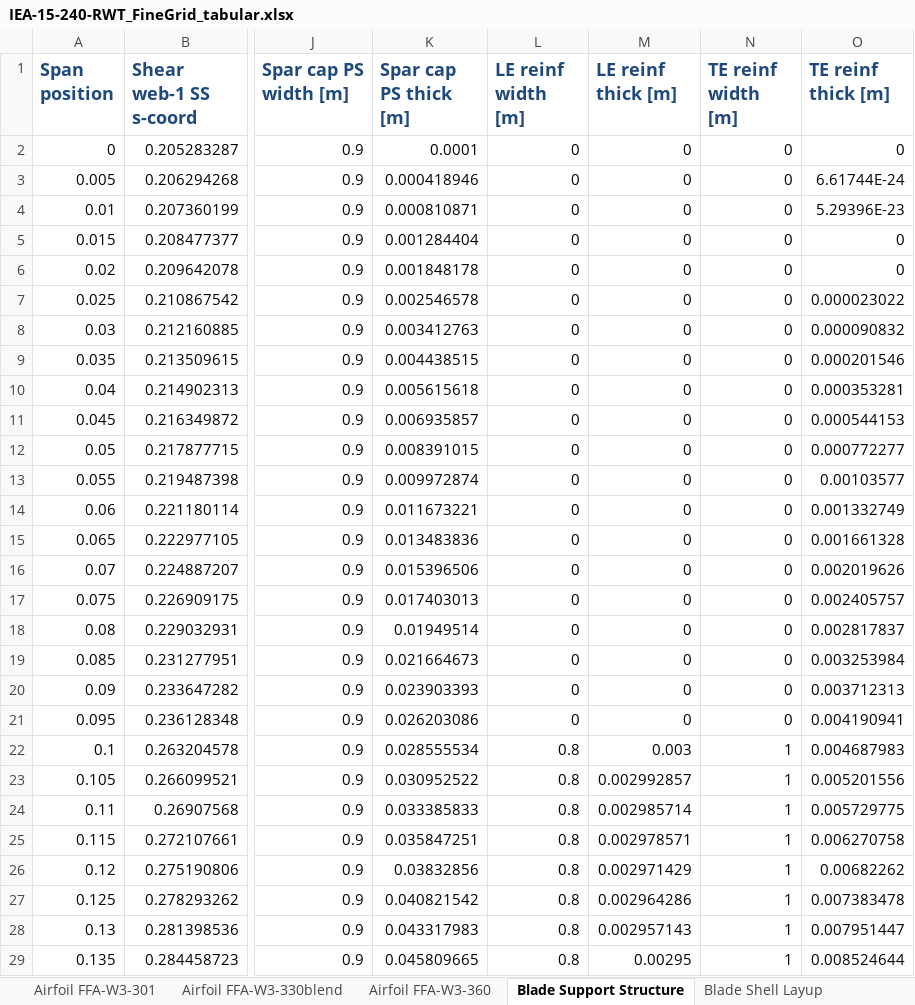
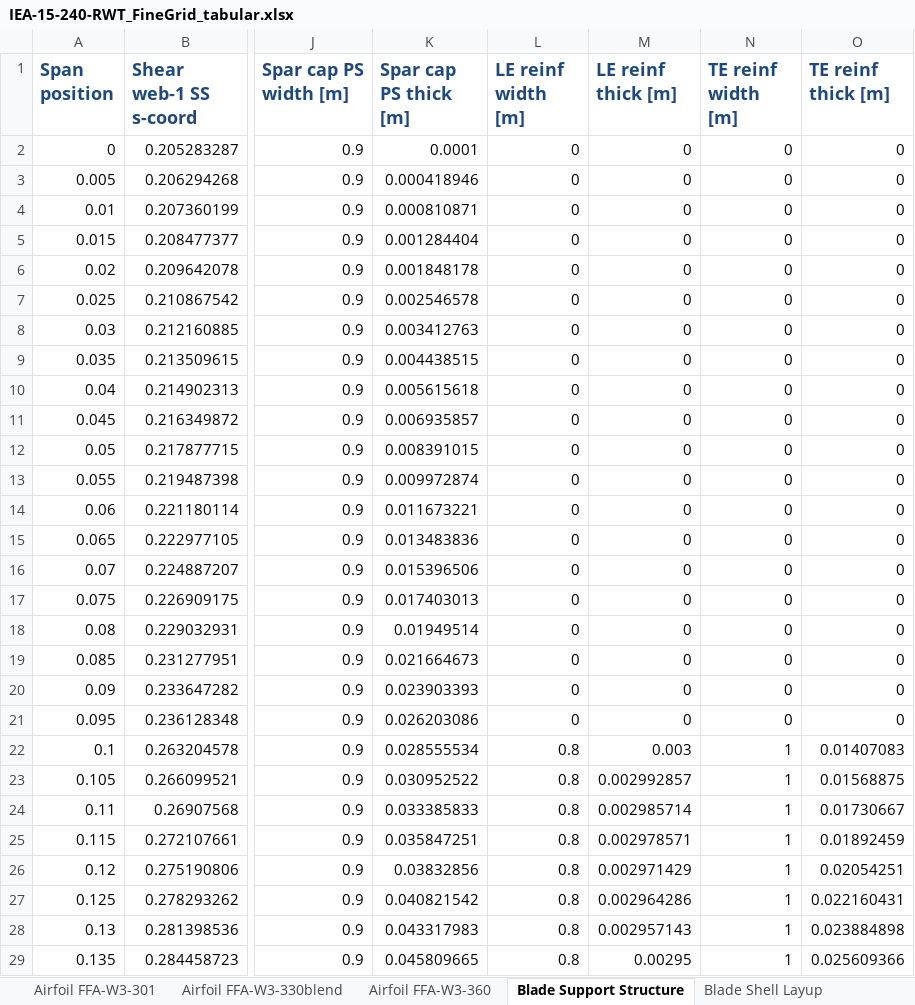
Before and after one commit to IEAWindTask37/IEA-15-240-RWT, an Excel workbook: Documentation/IEA-15-240-RWT_FineGrid_tabular.xlsx, sheet Blade Support Structure, drawn as a sheet; only a part is shown, gaps mark what is left out; values as stored, in another font and other column widths than the file's, no borders; the diff covers the shown part only; the diff names each change by its address in the sheet, - before the commit and + after, or states it on an @@ line.

```diff
--- a/Documentation/IEA-15-240-RWT_FineGrid_tabular.xlsx (sheet Blade Support Structure)
+++ b/Documentation/IEA-15-240-RWT_FineGrid_tabular.xlsx (sheet Blade Support Structure)
-O3 (TE reinf thick [m]): 6.61744E-24
+O3 (TE reinf thick [m]): 0
-O4 (TE reinf thick [m]): 5.29396E-23
+O4 (TE reinf thick [m]): 0
-O7 (TE reinf thick [m]): 0.000023022
+O7 (TE reinf thick [m]): 0
-O8 (TE reinf thick [m]): 0.000090832
+O8 (TE reinf thick [m]): 0
-O9 (TE reinf thick [m]): 0.000201546
+O9 (TE reinf thick [m]): 0
-O10 (TE reinf thick [m]): 0.000353281
+O10 (TE reinf thick [m]): 0
-O11 (TE reinf thick [m]): 0.000544153
+O11 (TE reinf thick [m]): 0
-O12 (TE reinf thick [m]): 0.000772277
+O12 (TE reinf thick [m]): 0
-O13 (TE reinf thick [m]): 0.00103577
+O13 (TE reinf thick [m]): 0
-O14 (TE reinf thick [m]): 0.001332749
+O14 (TE reinf thick [m]): 0
-O15 (TE reinf thick [m]): 0.001661328
+O15 (TE reinf thick [m]): 0
-O16 (TE reinf thick [m]): 0.002019626
+O16 (TE reinf thick [m]): 0
-O17 (TE reinf thick [m]): 0.002405757
+O17 (TE reinf thick [m]): 0
-O18 (TE reinf thick [m]): 0.002817837
+O18 (TE reinf thick [m]): 0
-O19 (TE reinf thick [m]): 0.003253984
+O19 (TE reinf thick [m]): 0
-O20 (TE reinf thick [m]): 0.003712313
+O20 (TE reinf thick [m]): 0
-O21 (TE reinf thick [m]): 0.004190941
+O21 (TE reinf thick [m]): 0
-O22 (TE reinf thick [m]): 0.004687983
+O22 (TE reinf thick [m]): 0.01407083
-O23 (TE reinf thick [m]): 0.005201556
+O23 (TE reinf thick [m]): 0.01568875
-O24 (TE reinf thick [m]): 0.005729775
+O24 (TE reinf thick [m]): 0.01730667
-O25 (TE reinf thick [m]): 0.006270758
+O25 (TE reinf thick [m]): 0.01892459
-O26 (TE reinf thick [m]): 0.00682262
+O26 (TE reinf thick [m]): 0.02054251
-O27 (TE reinf thick [m]): 0.007383478
+O27 (TE reinf thick [m]): 0.022160431
-O28 (TE reinf thick [m]): 0.007951447
+O28 (TE reinf thick [m]): 0.023884898
-O29 (TE reinf thick [m]): 0.008524644
+O29 (TE reinf thick [m]): 0.025609366
```
Also changed, not shown: 171 edited cells elsewhere in this sheet, sheet Tower Properties, sheet Rotor Performance, sheet Blade Structural Properties, sheet Nacelle Mass Properties, sheet Material Properties, sheet Overview, 1 more sheet, Documentation/IEA-15-240-RWT_tabular.xlsx.
